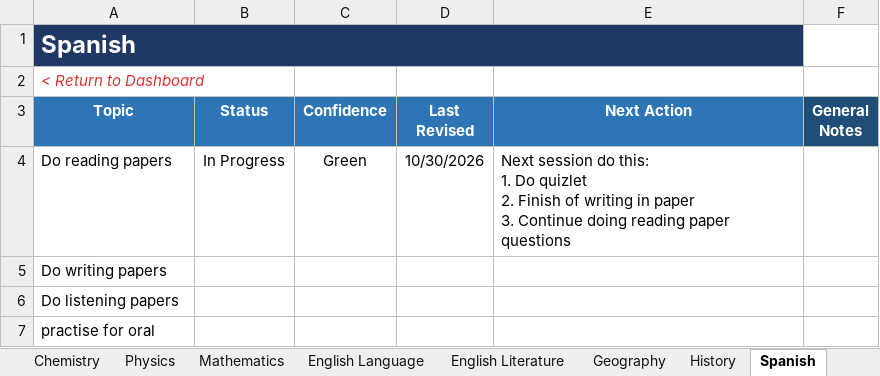
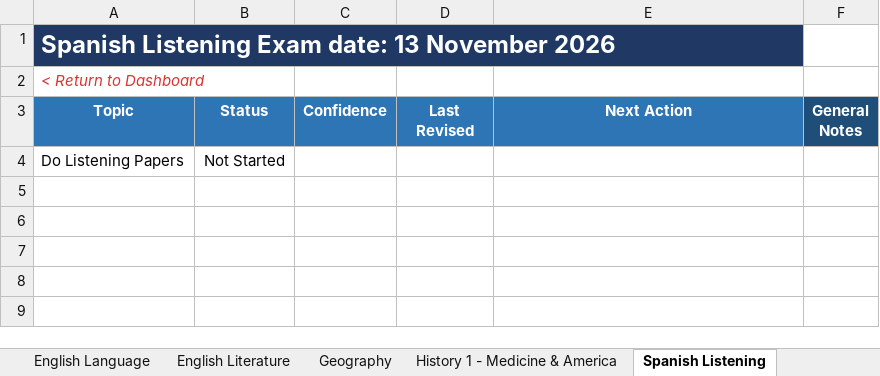
Before and after one commit to Chinedu-stack/Python_Stuff-Replit, an Excel workbook: revision tracker/Revision_Tracker.xlsx, sheet Spanish Listening, drawn as a sheet; values as stored, in another font and other column widths than the file's, no borders; conditional formats and table styles not drawn; removed rows and columns are numbered as before the commit, all else as after; ↵ is a line break in a cell; the diff names each change by its address in the sheet, - before the commit and + after, or states it on an @@ line.

```diff
--- a/revision tracker/Revision_Tracker.xlsx (sheet Spanish Listening)
+++ b/revision tracker/Revision_Tracker.xlsx (sheet Spanish Listening)
-sheet tab: History
+sheet tab: History 1 - Medicine & America
-sheet tab: Spanish
+sheet tab: Spanish Listening
-A1 (Topic): Spanish
+A1 (Topic): Spanish Listening Exam date: 13 November 2026
-row 4: Do reading papers | In Progress | Green | 10/30/2026 | Next session do this: ↵ 1. Do quizlet ↵ 2. Finish of writing in paper ↵ 3. Continue doing reading paper questions
-row 5: Do writing papers
-row 6: Do listening papers
-row 7: practise for oral
+row 4: Do Listening Papers | Not Started
```
Also changed, not shown: sheet Dashboard, sheet Revision Timetable, sheet Computer Science, sheet History 1 - Medicine & America, sheet Physics, sheet Chemistry, 5 more sheets, other sheet tabs, formulas that keep their value, hidden cells, 4 other files.
